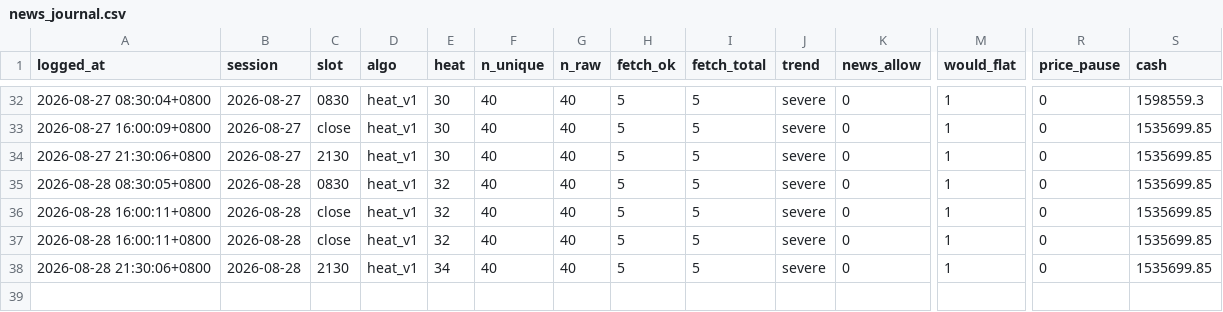
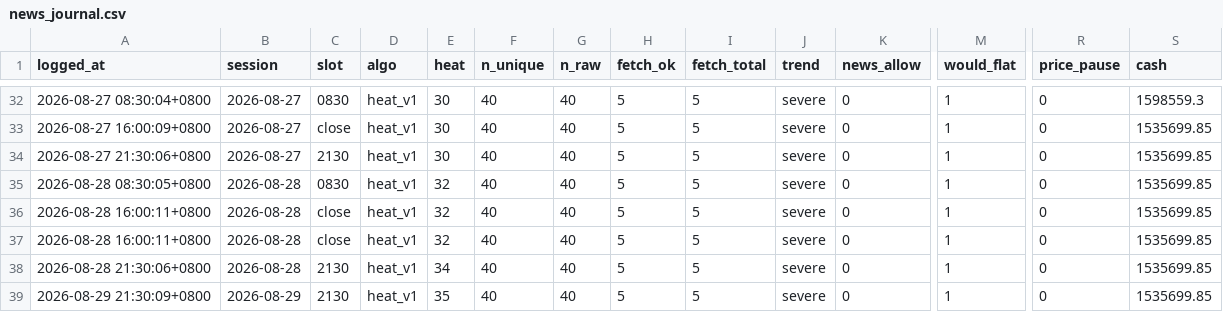
Before and after one commit to kendottv/trade, a CSV file: snr_backtest/paper/news_journal.csv, drawn as a sheet; only a part is shown, gaps mark what is left out; rows hold the shown columns only; the diff names each change by its address in the sheet, - before the commit and + after, or states it on an @@ line.

```diff
--- a/snr_backtest/paper/news_journal.csv
+++ b/snr_backtest/paper/news_journal.csv
+row 39: 2026-08-29 21:30:09+0800 | 2026-08-29 | 2130 | heat_v1 | 35 | 40 | 40 | 5 | 5 | severe | 0 | 1 | 0 | 1535699.85
```
Also changed, not shown: 2 other files.
